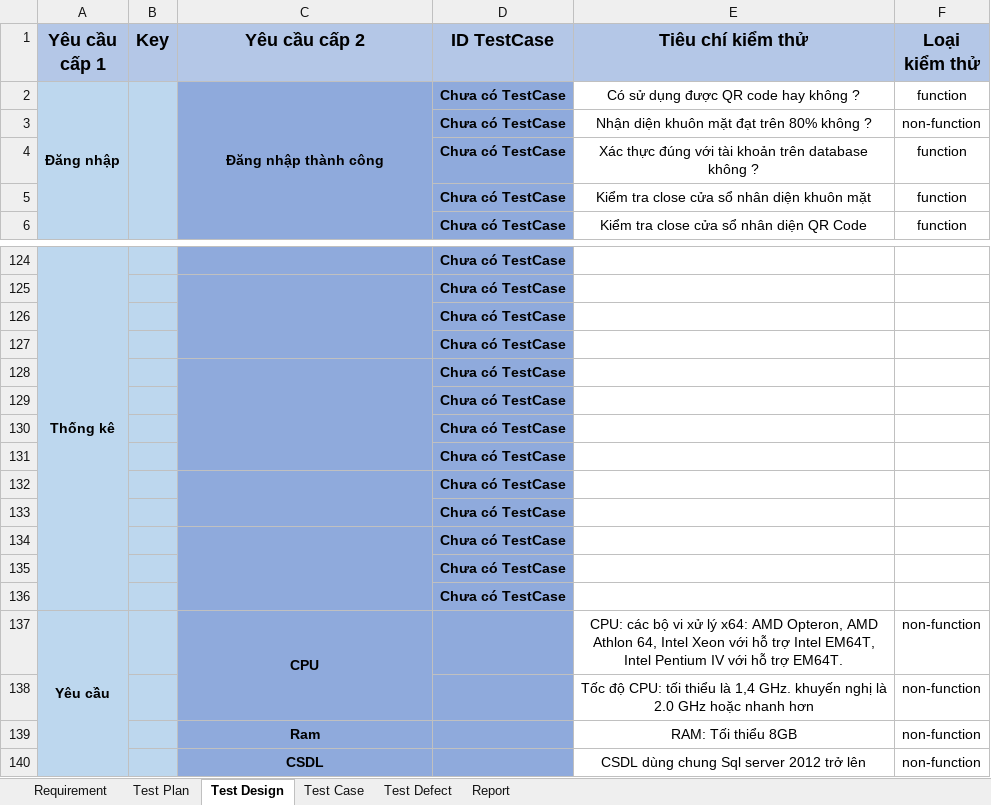
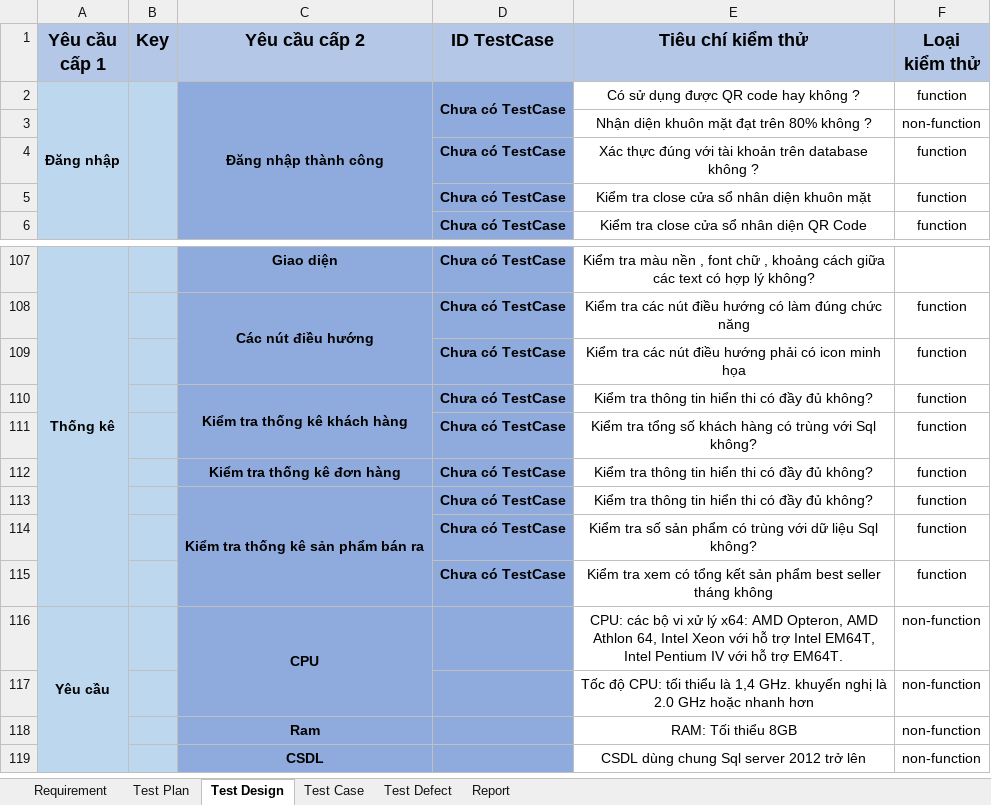
Before and after one commit to minhhaufpt/DUAN1, an Excel workbook: KiemThuTestPhanMem.xlsx, sheet Test Design, drawn as a sheet; only a part is shown, gaps mark what is left out; values as stored, in another font and other column widths than the file's, no borders; removed rows and columns are numbered as before the commit, all else as after; the diff covers the shown part only; the diff names each change by its address in the sheet, - before the commit and + after, or states it on an @@ line.

Commit message:
Update KiemThuTestPhanMem.xlsx

```diff
--- a/KiemThuTestPhanMem.xlsx (sheet Test Design)
+++ b/KiemThuTestPhanMem.xlsx (sheet Test Design)
+D2:D3 merged
-D3 (ID TestCase): Chưa có TestCase
+D3 (ID TestCase): (empty)
-C107 (Yêu cầu cấp 2): (empty)
+C107 (Yêu cầu cấp 2): Giao diện
-E107 (Tiêu chí kiểm thử): (empty)
+E107 (Tiêu chí kiểm thử): Kiểm tra màu nền , font chữ , khoảng cách giữa các text có hợp lý không?
-row 125:  |  |  | Chưa có TestCase
-row 126:  |  |  | Chưa có TestCase
-row 127:  |  |  | Chưa có TestCase
-row 128:  |  |  | Chưa có TestCase
-row 129:  |  |  | Chưa có TestCase
-row 130:  |  |  | Chưa có TestCase
-row 131:  |  |  | Chưa có TestCase
-row 132:  |  |  | Chưa có TestCase
-row 133:  |  |  | Chưa có TestCase
-row 134:  |  |  | Chưa có TestCase
-row 135:  |  |  | Chưa có TestCase
-row 136:  |  |  | Chưa có TestCase
+row 108:  |  | Các nút điều hướng | Chưa có TestCase | Kiểm tra các nút điều hướng có làm đúng chức năng | function
+row 109:  |  |  | Chưa có TestCase | Kiểm tra các nút điều hướng phải có icon minh họa | function
+row 110:  |  | Kiểm tra thống kê khách hàng | Chưa có TestCase | Kiểm tra thông tin hiển thi có đầy đủ không? | function
+row 111:  |  |  | Chưa có TestCase | Kiểm tra tổng số khách hàng có trùng với Sql không? | function
+row 112:  |  | Kiểm tra thống kê đơn hàng | Chưa có TestCase | Kiểm tra thông tin hiển thi có đầy đủ không? | function
+row 113:  |  | Kiểm tra thống kê sản phẩm bán ra | Chưa có TestCase | Kiểm tra thông tin hiển thi có đầy đủ không? | function
+row 114:  |  |  | Chưa có TestCase | Kiểm tra số sản phẩm có trùng với dữ liệu Sql không? | function
+row 115:  |  |  | Chưa có TestCase | Kiểm tra xem có tổng kết sản phẩm best seller tháng không | function
```
Also changed, not shown: 41 added rows, 58 removed rows, 7 edited cells and merged cells elsewhere in this sheet, sheet Test Plan.
